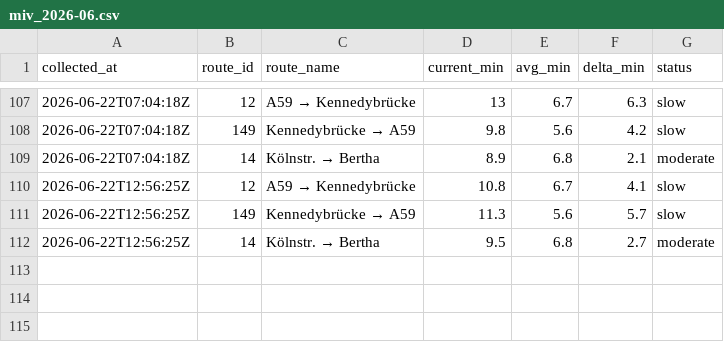
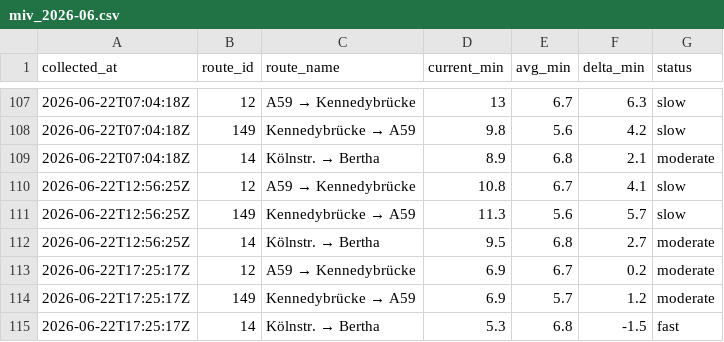
Before and after one commit to mapled/bonn-delays, a CSV file: data/miv_2026-06.csv, drawn as a sheet; only a part is shown, gaps mark what is left out.

```diff
--- a/data/miv_2026-06.csv
+++ b/data/miv_2026-06.csv
@@ -112 +112,4 @@ collected_at,route_id,route_name,current_min,avg_min,delta_min,status
 2026-06-22T12:56:25Z,14,Kölnstr. → Bertha,9.5,6.8,2.7,moderate
+2026-06-22T17:25:17Z,12,A59 → Kennedybrücke,6.9,6.7,0.2,moderate
+2026-06-22T17:25:17Z,149,Kennedybrücke → A59,6.9,5.7,1.2,moderate
+2026-06-22T17:25:17Z,14,Kölnstr. → Bertha,5.3,6.8,-1.5,fast
```
Also changed, not shown: 2 other files.
